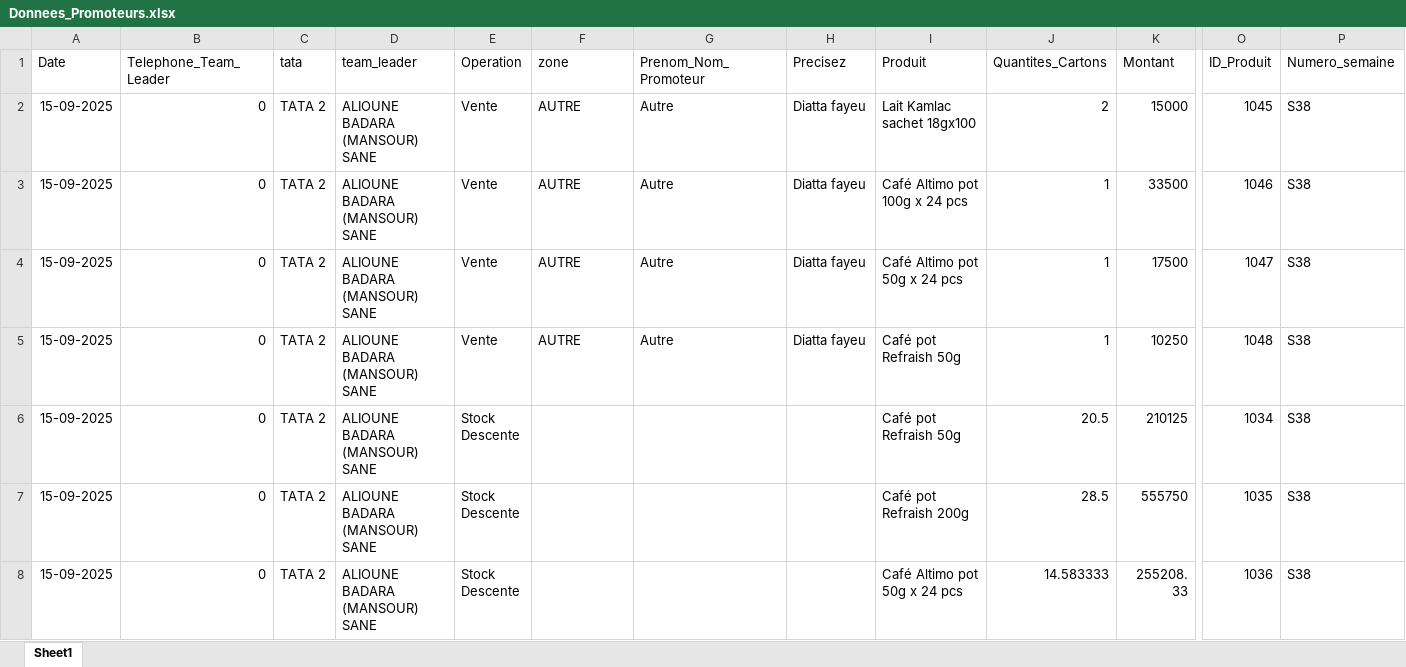
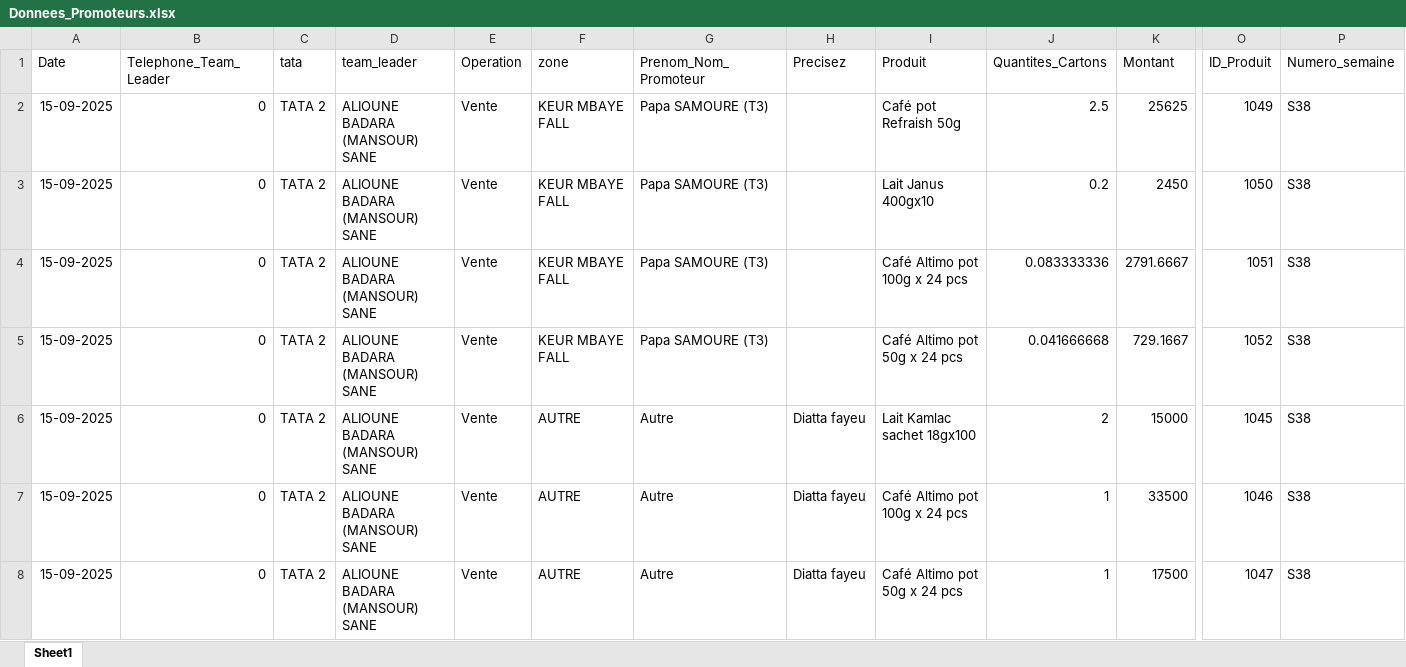
Before and after one commit to abdoulaye1301/Promoteur, an Excel workbook: Donnees_Promoteurs.xlsx, sheet Sheet1, drawn as a sheet; only a part is shown, gaps mark what is left out; the shorter side is filled out with more unchanged rows; values as stored, in another font and other column widths than the file's, no borders; rows hold the shown columns only; the diff names each change by its address in the sheet, - before the commit and + after, or states it on an @@ line.

Commit message:
Rapport du 15 Septembre 2025

```diff
--- a/Donnees_Promoteurs.xlsx (sheet Sheet1)
+++ b/Donnees_Promoteurs.xlsx (sheet Sheet1)
+row 2: 15-09-2025 | 0 | TATA 2 | ALIOUNE BADARA (MANSOUR) SANE | Vente | KEUR MBAYE FALL | Papa SAMOURE (T3) |  | Café pot Refraish 50g | 2.5 | 25625 | 1049 | S38
+row 3: 15-09-2025 | 0 | TATA 2 | ALIOUNE BADARA (MANSOUR) SANE | Vente | KEUR MBAYE FALL | Papa SAMOURE (T3) |  | Lait Janus 400gx10 | 0.2 | 2450 | 1050 | S38
+row 4: 15-09-2025 | 0 | TATA 2 | ALIOUNE BADARA (MANSOUR) SANE | Vente | KEUR MBAYE FALL | Papa SAMOURE (T3) |  | Café Altimo pot 100g x 24 pcs | 0.083333336 | 2791.6667 | 1051 | S38
+row 5: 15-09-2025 | 0 | TATA 2 | ALIOUNE BADARA (MANSOUR) SANE | Vente | KEUR MBAYE FALL | Papa SAMOURE (T3) |  | Café Altimo pot 50g x 24 pcs | 0.041666668 | 729.1667 | 1052 | S38
```
